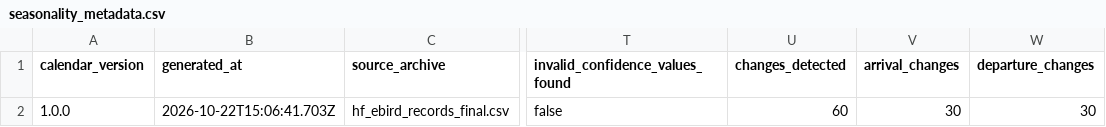
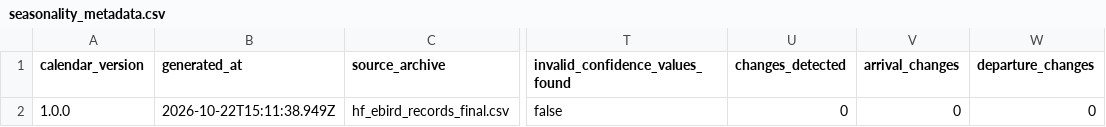
Before and after one commit to MediaCollectiveEvents/hammersmith-fulham-bird-board, a CSV file: dist/data/seasonality_metadata.csv, drawn as a sheet; only a part is shown, gaps mark what is left out; the diff names each change by its address in the sheet, - before the commit and + after, or states it on an @@ line.

Commit message:
Reject stale no-op seasonality change rows
Reject stale no-op seasonality change rows

Remove invalid historical rows, validate change-report contents, and add regression coverage.

```diff
--- a/dist/data/seasonality_metadata.csv
+++ b/dist/data/seasonality_metadata.csv
-B2 (generated_at): 2026-10-22T15:06:41.703Z
+B2 (generated_at): 2026-10-22T15:11:38.949Z
-U2 (changes_detected): 60
+U2 (changes_detected): 0
-V2 (arrival_changes): 30
+V2 (arrival_changes): 0
-W2 (departure_changes): 30
+W2 (departure_changes): 0
```
Also changed, not shown: dist/data/seasonality_validation.csv, 4 other files.
